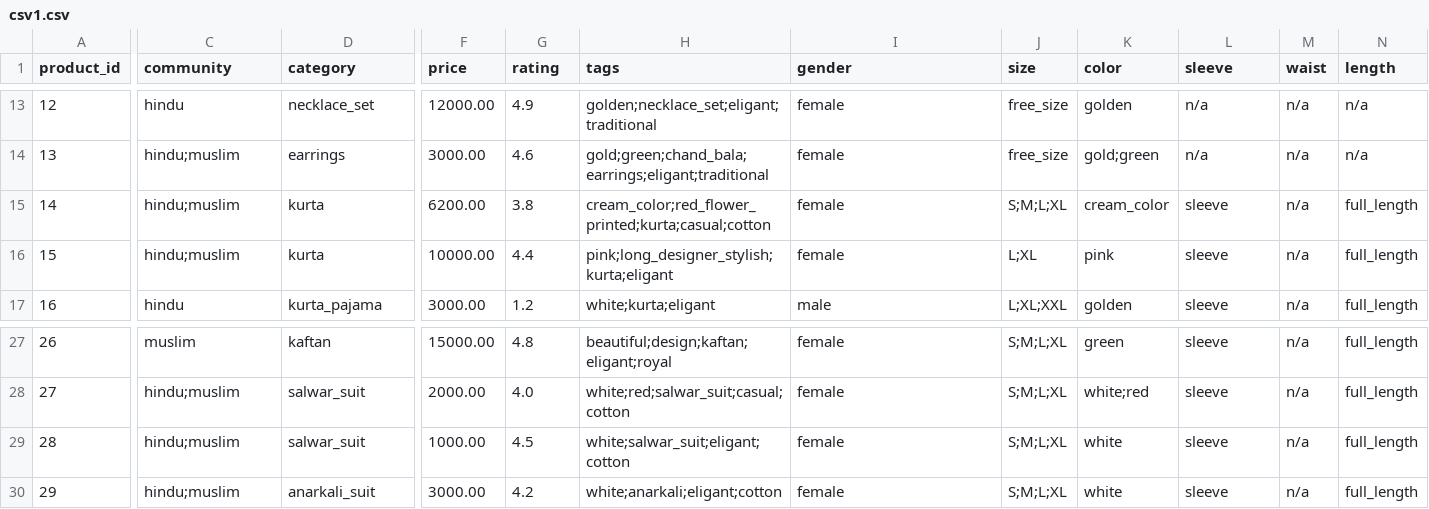
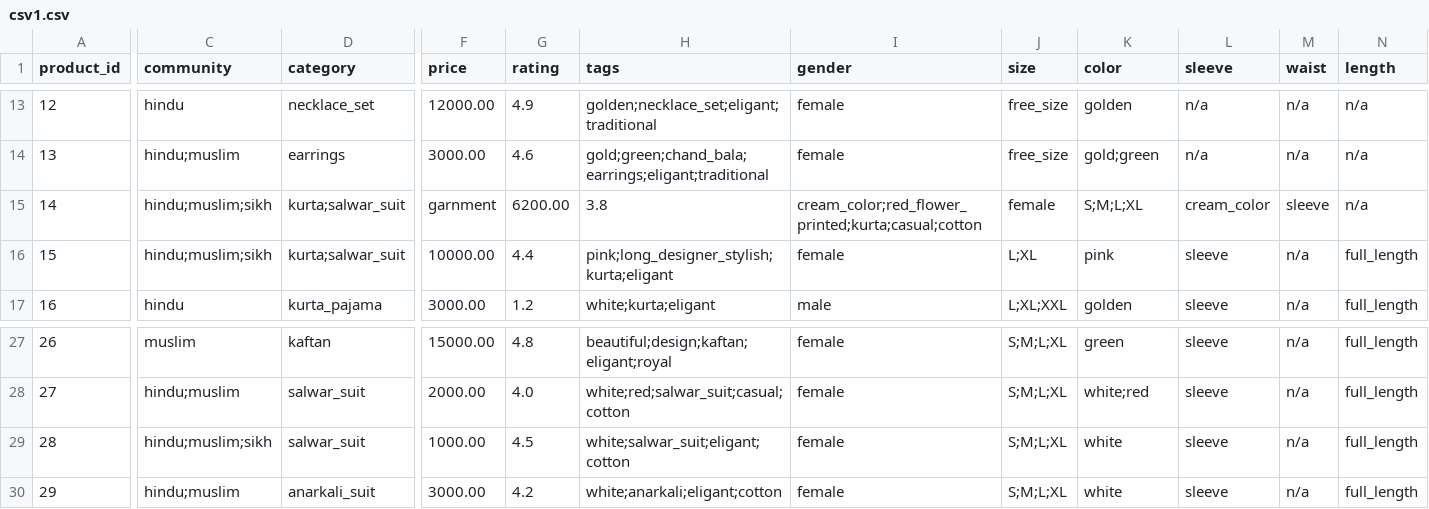
Before and after one commit to Siri-shrilaxmi/multi-community-e-commerce-platform, a CSV file: csv1.csv, drawn as a sheet; only a part is shown, gaps mark what is left out; the diff covers the shown part only; the diff names each change by its address in the sheet, - before the commit and + after, or states it on an @@ line.

Commit message:
commit9

```diff
--- a/csv1.csv
+++ b/csv1.csv
-C15:C16 (community): hindu;muslim
+C15:C16 (community): hindu;muslim;sikh
-D15:D16 (category): kurta
+D15:D16 (category): kurta;salwar_suit
-F15 (price): 6200.00
+F15 (price): garnment
-G15 (rating): 3.8
+G15 (rating): 6200.00
-H15 (tags): cream_color;red_flower_printed;kurta;casual;cotton
+H15 (tags): 3.8
-I15 (gender): female
+I15 (gender): cream_color;red_flower_printed;kurta;casual;cotton
-J15 (size): S;M;L;XL
+J15 (size): female
-K15 (color): cream_color
+K15 (color): S;M;L;XL
-L15 (sleeve): sleeve
+L15 (sleeve): cream_color
-M15 (waist): n/a
+M15 (waist): sleeve
-N15 (length): full_length
+N15 (length): n/a
-C29 (community): hindu;muslim
+C29 (community): hindu;muslim;sikh
```
Also changed, not shown: 3 edited cells elsewhere in this file.
